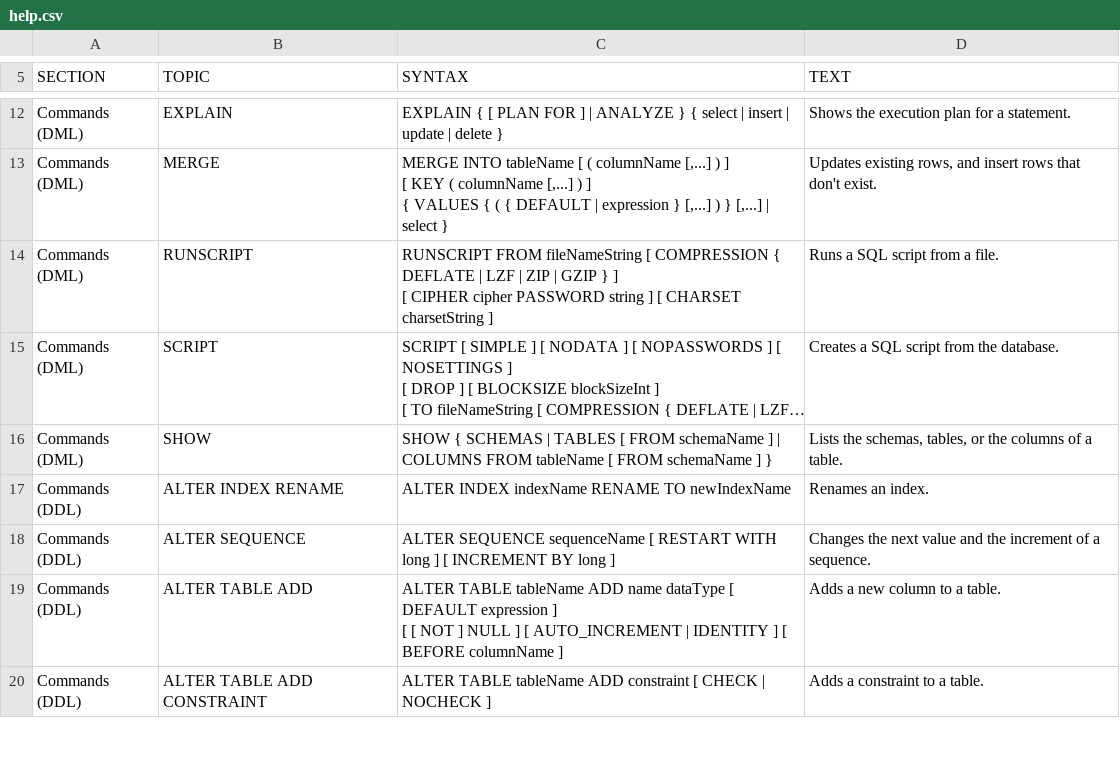
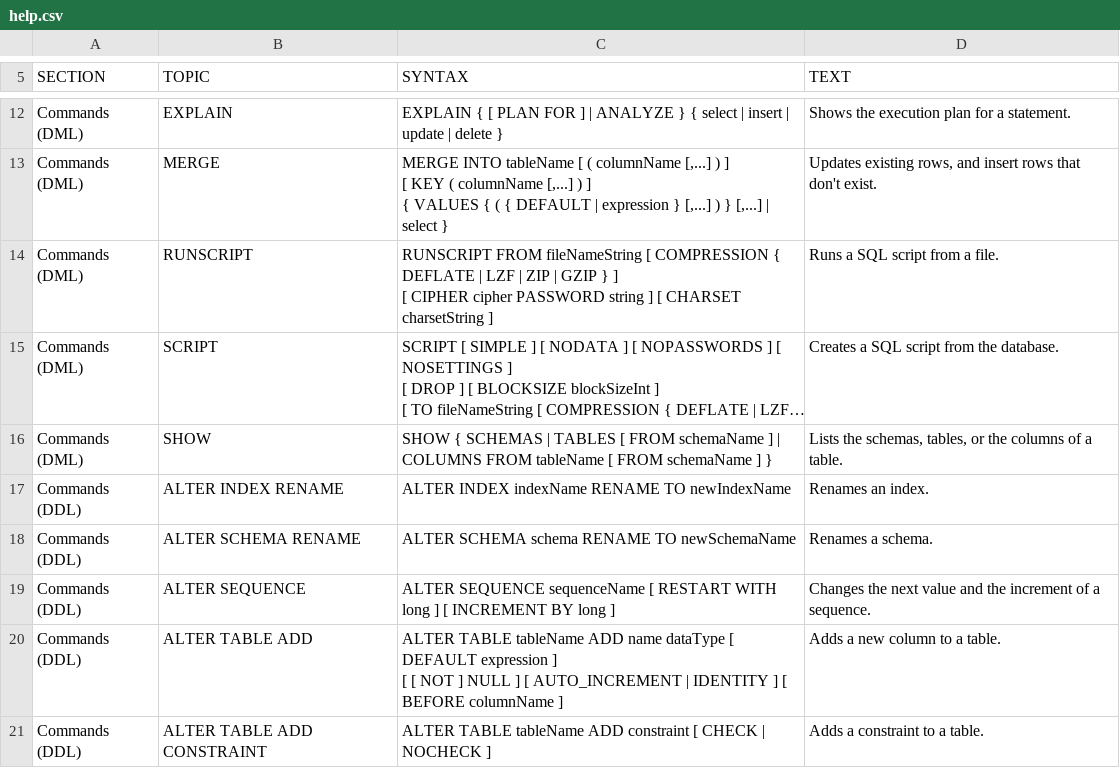
Before and after one commit to coderplay/h2-bitmap, a CSV file: h2/src/main/org/h2/res/help.csv, drawn as a sheet; only a part is shown, gaps mark what is left out; long unchanged cells end in …; the diff names each change by its address in the sheet, - before the commit and + after, or states it on an @@ line.

```diff
--- a/h2/src/main/org/h2/res/help.csv
+++ b/h2/src/main/org/h2/res/help.csv
+row 18: Commands (DDL) | ALTER SCHEMA RENAME | ALTER SCHEMA schema RENAME TO newSchemaName | Renames a schema.
```
Also changed, not shown: h2/src/docsrc/help/help.csv, 8 other files.
